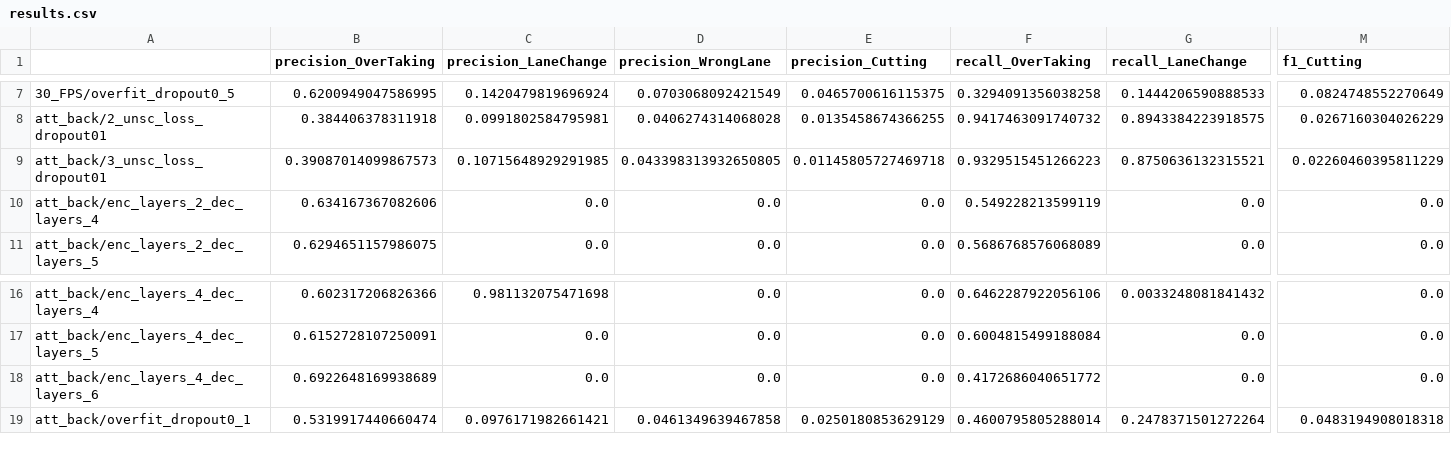
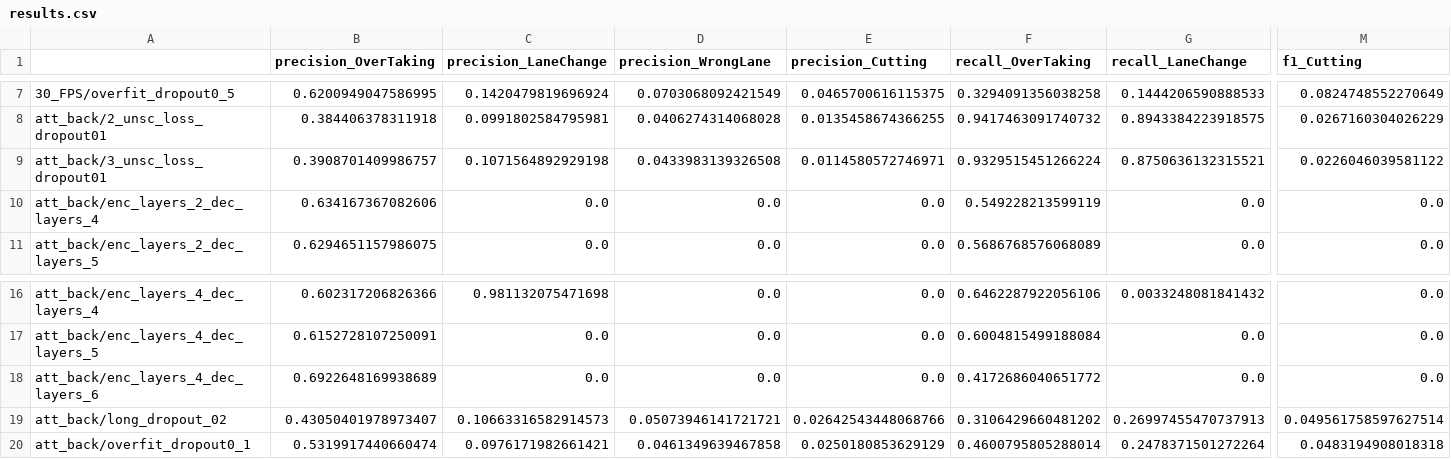
Before and after one commit to unofficial-Jona/assessing_ADB, a CSV file: OadTR/experiments/results.csv, drawn as a sheet; only a part is shown, gaps mark what is left out; rows hold the shown columns only; the diff names each change by its address in the sheet, - before the commit and + after, or states it on an @@ line.

```diff
--- a/OadTR/experiments/results.csv
+++ b/OadTR/experiments/results.csv
-B9 (precision_OverTaking): 0.39087014099867573
+B9 (precision_OverTaking): 0.3908701409986757
-C9 (precision_LaneChange): 0.10715648929291985
+C9 (precision_LaneChange): 0.1071564892929198
-D9 (precision_WrongLane): 0.043398313932650805
+D9 (precision_WrongLane): 0.0433983139326508
-E9 (precision_Cutting): 0.01145805727469718
+E9 (precision_Cutting): 0.0114580572746971
-F9 (recall_OverTaking): 0.9329515451266223
+F9 (recall_OverTaking): 0.9329515451266224
-M9 (f1_Cutting): 0.02260460395811229
+M9 (f1_Cutting): 0.0226046039581122
+row 19: att_back/long_dropout_02 | 0.43050401978973407 | 0.10663316582914573 | 0.05073946141721721 | 0.02642543448068766 | 0.3106429660481202 | 0.26997455470737913 | 0.049561758597627514
```
Also changed, not shown: 9 other files.
